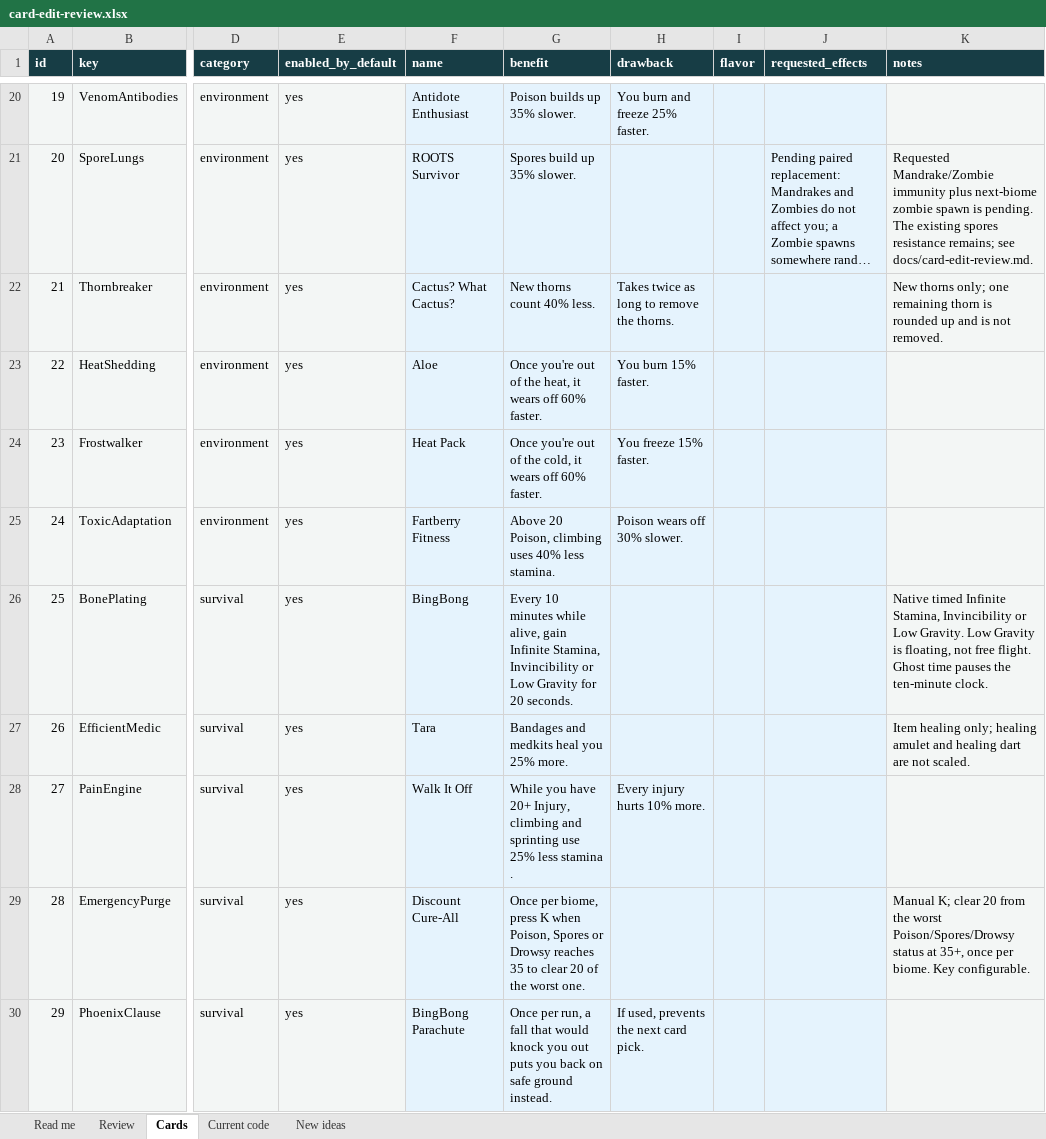
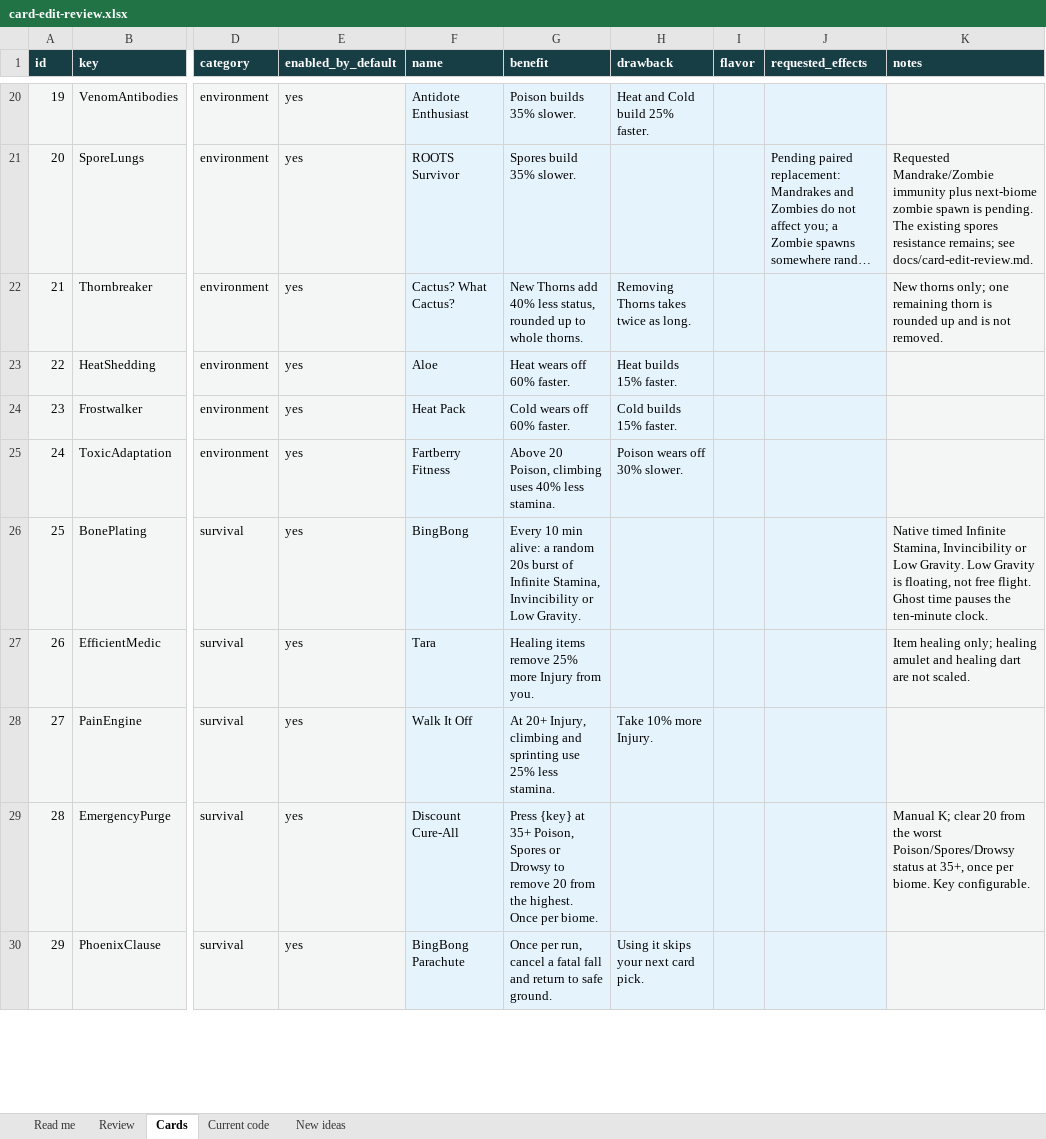
Before and after one commit to NotNic182/PeakCampfireCards, an Excel workbook: design/editable/card-edit-review.xlsx, sheet Cards, drawn as a sheet; only a part is shown, gaps mark what is left out; long unchanged cells end in …; values as stored, in another font and other column widths than the file's, no borders; the diff covers the shown part only; the diff names each change by its address in the sheet, - before the commit and + after, or states it on an @@ line.

Commit message:
Clarify card effects and support custom PNG illustrations

```diff
--- a/design/editable/card-edit-review.xlsx (sheet Cards)
+++ b/design/editable/card-edit-review.xlsx (sheet Cards)
-G20 (benefit): Poison builds up 35% slower.
+G20 (benefit): Poison builds 35% slower.
-H20 (drawback): You burn and freeze 25% faster.
+H20 (drawback): Heat and Cold build 25% faster.
-G21 (benefit): Spores build up 35% slower.
+G21 (benefit): Spores build 35% slower.
-G22 (benefit): New thorns count 40% less.
+G22 (benefit): New Thorns add 40% less status, rounded up to whole thorns.
-H22 (drawback): Takes twice as long to remove the thorns.
+H22 (drawback): Removing Thorns takes twice as long.
-G23 (benefit): Once you're out of the heat, it wears off 60% faster.
+G23 (benefit): Heat wears off 60% faster.
-H23 (drawback): You burn 15% faster.
+H23 (drawback): Heat builds 15% faster.
-G24 (benefit): Once you're out of the cold, it wears off 60% faster.
+G24 (benefit): Cold wears off 60% faster.
-H24 (drawback): You freeze 15% faster.
+H24 (drawback): Cold builds 15% faster.
-G26 (benefit): Every 10 minutes while alive, gain Infinite Stamina, Invincibility or Low Gravity for 20 seconds.
+G26 (benefit): Every 10 min alive: a random 20s burst of Infinite Stamina, Invincibility or Low Gravity.
-G27 (benefit): Bandages and medkits heal you 25% more.
+G27 (benefit): Healing items remove 25% more Injury from you.
-G28 (benefit): While you have 20+ Injury, climbing and sprinting use 25% less stamina .
+G28 (benefit): At 20+ Injury, climbing and sprinting use 25% less stamina.
-H28 (drawback): Every injury hurts 10% more.
+H28 (drawback): Take 10% more Injury.
-G29 (benefit): Once per biome, press K when Poison, Spores or Drowsy reaches 35 to clear 20 of the worst one.
+G29 (benefit): Press {key} at 35+ Poison, Spores or Drowsy to remove 20 from the highest. Once per biome.
-G30 (benefit): …per run, a fall that would knock you out puts you back on safe ground instead.
+G30 (benefit): …per run, cancel a fatal fall and return to safe ground.
-H30 (drawback): If used, prevents the next card pick.
+H30 (drawback): Using it skips your next card pick.
```
Also changed, not shown: 88 edited cells elsewhere in this sheet, sheet Review, sheet Read me, design/editable/card-editing.xlsx, 33 other files.
